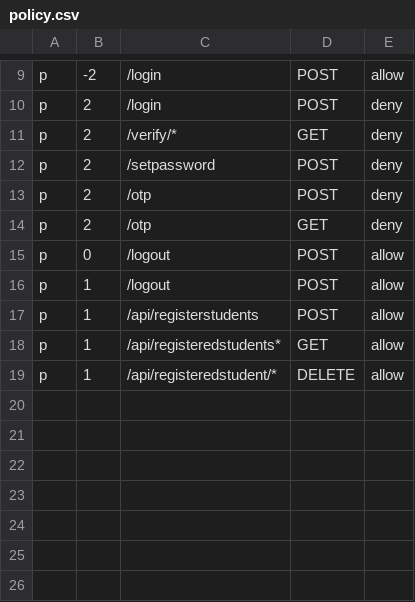
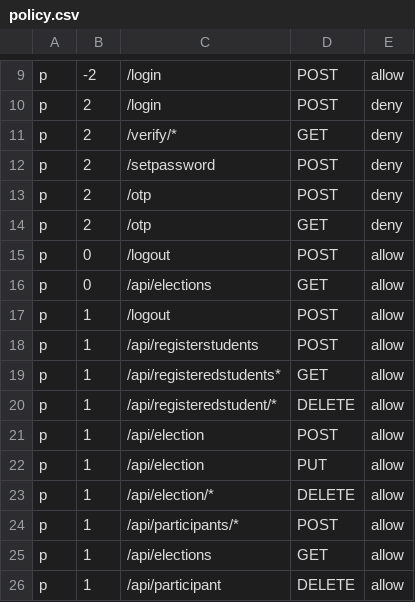
Before and after one commit to srjnm/elect, a CSV file: policy.csv, drawn as a sheet; only a part is shown, gaps mark what is left out; the diff names each change by its address in the sheet, - before the commit and + after, or states it on an @@ line.

Commit message:
Added elections and participants endpoints

```diff
--- a/policy.csv
+++ b/policy.csv
+row 16: p | 0 | /api/elections | GET | allow
+row 21: p | 1 | /api/election | POST | allow
+row 22: p | 1 | /api/election | PUT | allow
+row 23: p | 1 | /api/election/* | DELETE | allow
+row 24: p | 1 | /api/participants/* | POST | allow
+row 25: p | 1 | /api/elections | GET | allow
+row 26: p | 1 | /api/participant | DELETE | allow
```
Also changed, not shown: 17 other files.
